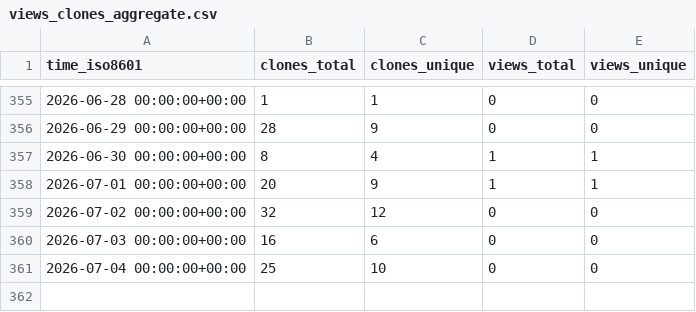
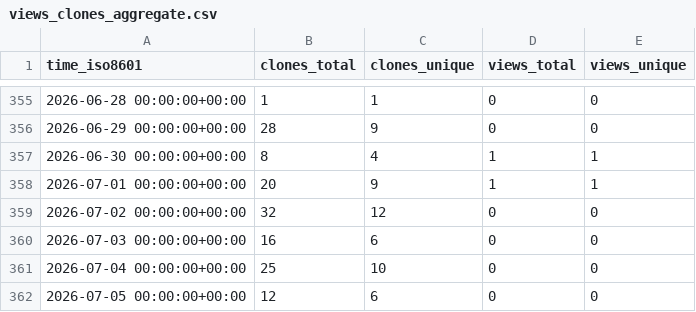
Before and after one commit to LukasBraun2/color-bot-windows, a CSV file: LukasBraun2/color-bot-windows/ghrs-data/views_clones_aggregate.csv, drawn as a sheet; only a part is shown, gaps mark what is left out.

```diff
--- a/LukasBraun2/color-bot-windows/ghrs-data/views_clones_aggregate.csv
+++ b/LukasBraun2/color-bot-windows/ghrs-data/views_clones_aggregate.csv
@@ -361 +361,2 @@ time_iso8601,clones_total,clones_unique,views_total,views_unique
 2026-07-04 00:00:00+00:00,25,10,0,0
+2026-07-05 00:00:00+00:00,12,6,0,0
```
Also changed, not shown: 1 other file.
